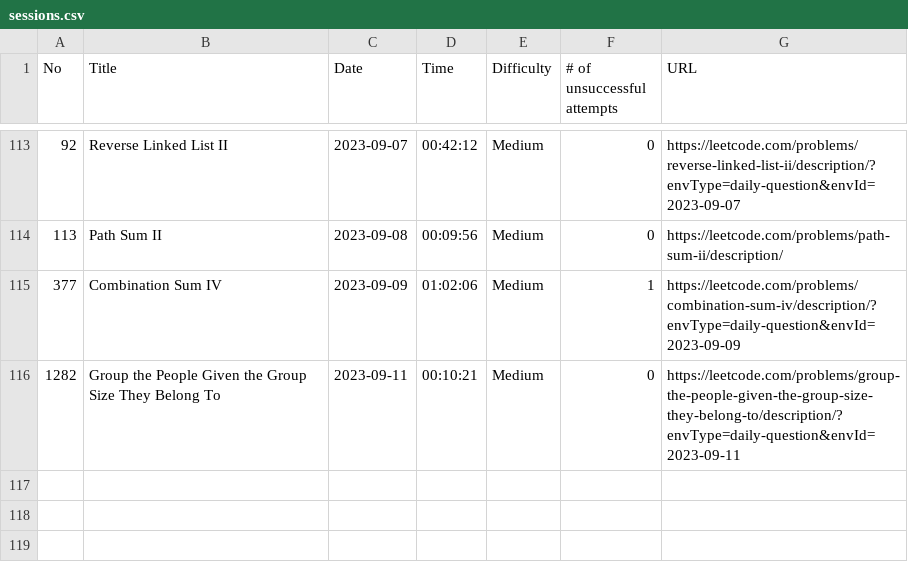
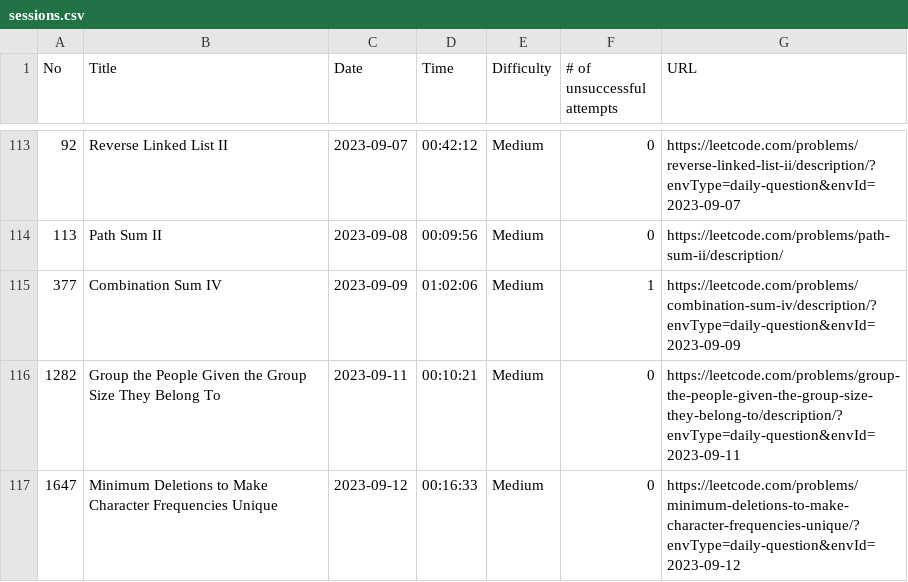
Before and after one commit to ryotaro612/lc, a CSV file: sessions.csv, drawn as a sheet; only a part is shown, gaps mark what is left out.

Commit message:
Minimum deletions to Make Character Frequencies Unique

```diff
--- a/sessions.csv
+++ b/sessions.csv
@@ -116 +116,2 @@ No,Title,Date,Time,Difficulty,# of unsuccessful attempts,URL
 1282,Group the People Given the Group Size They Belong To,2023-09-11,00:10:21,Medium,0,https://leetcode.com/problems/group-the-people-given-the-group-size-they-belong-to/description/?envType=daily-question&envId=2023-09-11
+1647,Minimum Deletions to Make Character Frequencies Unique,2023-09-12,00:16:33,Medium,0,https://leetcode.com/problems/minimum-deletions-to-make-character-frequencies-unique/?envType=daily-question&envId=2023-09-12
```
Also changed, not shown: 1 other file.
